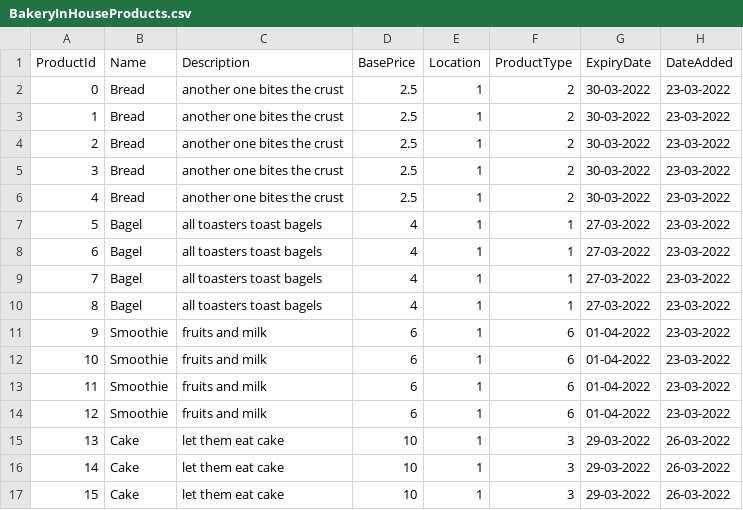
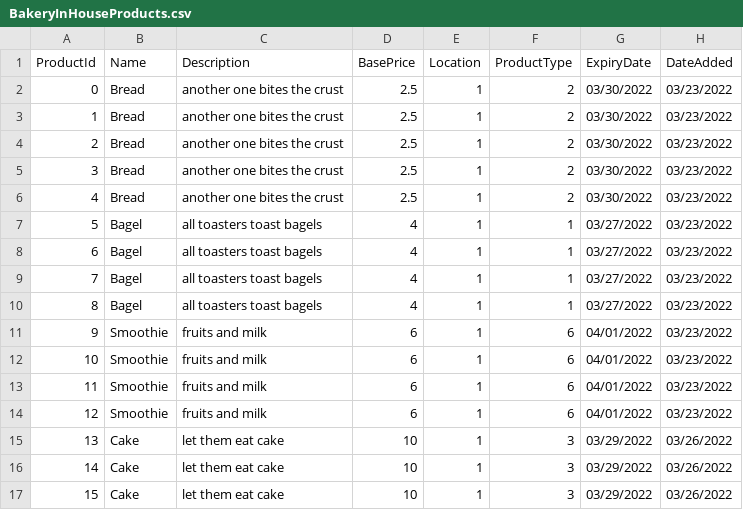
Before and after one commit to camfiander/OmegaBakery, a CSV file: OmegaBakery/Domain/Data/BakeryInHouseProducts.csv, drawn as a sheet.

```diff
--- a/OmegaBakery/Domain/Data/BakeryInHouseProducts.csv
+++ b/OmegaBakery/Domain/Data/BakeryInHouseProducts.csv
@@ -1,17 +1,17 @@
 ProductId,Name,Description,BasePrice,Location,ProductType,ExpiryDate,DateAdded
-0,Bread,another one bites the crust,2.5,1,2,30-03-2022,23-03-2022
-1,Bread,another one bites the crust,2.5,1,2,30-03-2022,23-03-2022
-2,Bread,another one bites the crust,2.5,1,2,30-03-2022,23-03-2022
-3,Bread,another one bites the crust,2.5,1,2,30-03-2022,23-03-2022
-4,Bread,another one bites the crust,2.5,1,2,30-03-2022,23-03-2022
-5,Bagel,all toasters toast bagels,4,1,1,27-03-2022,23-03-2022
-6,Bagel,all toasters toast bagels,4,1,1,27-03-2022,23-03-2022
-7,Bagel,all toasters toast bagels,4,1,1,27-03-2022,23-03-2022
-8,Bagel,all toasters toast bagels,4,1,1,27-03-2022,23-03-2022
-9,Smoothie,fruits and milk,6,1,6,01-04-2022,23-03-2022
-10,Smoothie,fruits and milk,6,1,6,01-04-2022,23-03-2022
-11,Smoothie,fruits and milk,6,1,6,01-04-2022,23-03-2022
-12,Smoothie,fruits and milk,6,1,6,01-04-2022,23-03-2022
-13,Cake,let them eat cake,10,1,3,29-03-2022,26-03-2022
-14,Cake,let them eat cake,10,1,3,29-03-2022,26-03-2022
-15,Cake,let them eat cake,10,1,3,29-03-2022,26-03-2022
+0,Bread,another one bites the crust,2.5,1,2,03/30/2022,03/23/2022
+1,Bread,another one bites the crust,2.5,1,2,03/30/2022,03/23/2022
+2,Bread,another one bites the crust,2.5,1,2,03/30/2022,03/23/2022
+3,Bread,another one bites the crust,2.5,1,2,03/30/2022,03/23/2022
+4,Bread,another one bites the crust,2.5,1,2,03/30/2022,03/23/2022
+5,Bagel,all toasters toast bagels,4,1,1,03/27/2022,03/23/2022
+6,Bagel,all toasters toast bagels,4,1,1,03/27/2022,03/23/2022
+7,Bagel,all toasters toast bagels,4,1,1,03/27/2022,03/23/2022
+8,Bagel,all toasters toast bagels,4,1,1,03/27/2022,03/23/2022
+9,Smoothie,fruits and milk,6,1,6,04/01/2022,03/23/2022
+10,Smoothie,fruits and milk,6,1,6,04/01/2022,03/23/2022
+11,Smoothie,fruits and milk,6,1,6,04/01/2022,03/23/2022
+12,Smoothie,fruits and milk,6,1,6,04/01/2022,03/23/2022
+13,Cake,let them eat cake,10,1,3,03/29/2022,03/26/2022
+14,Cake,let them eat cake,10,1,3,03/29/2022,03/26/2022
+15,Cake,let them eat cake,10,1,3,03/29/2022,03/26/2022
```
Also changed, not shown: OmegaBakery/Domain/Data/BakeryOutsideProducts.csv, 1 other file.
